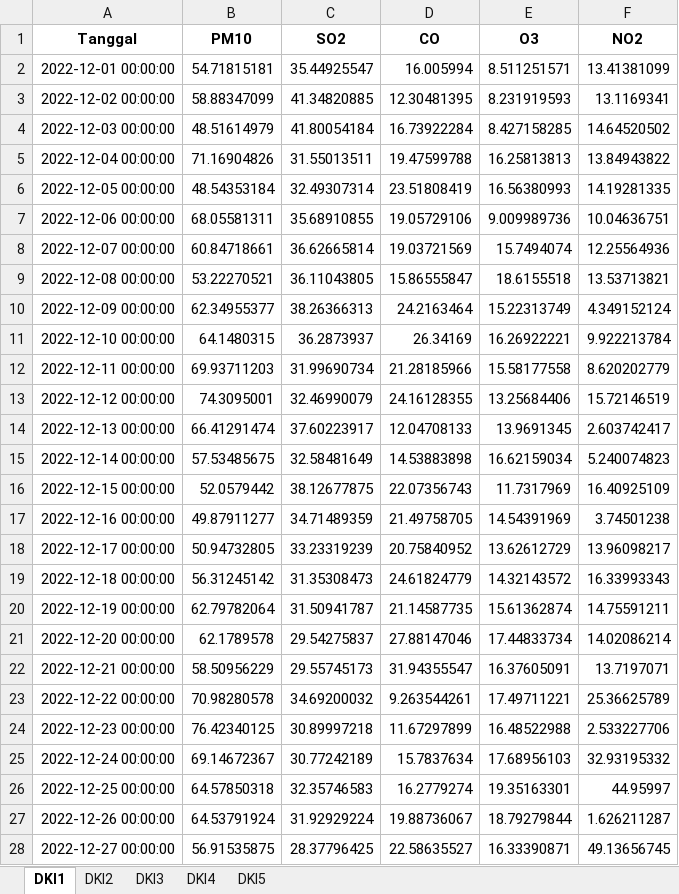
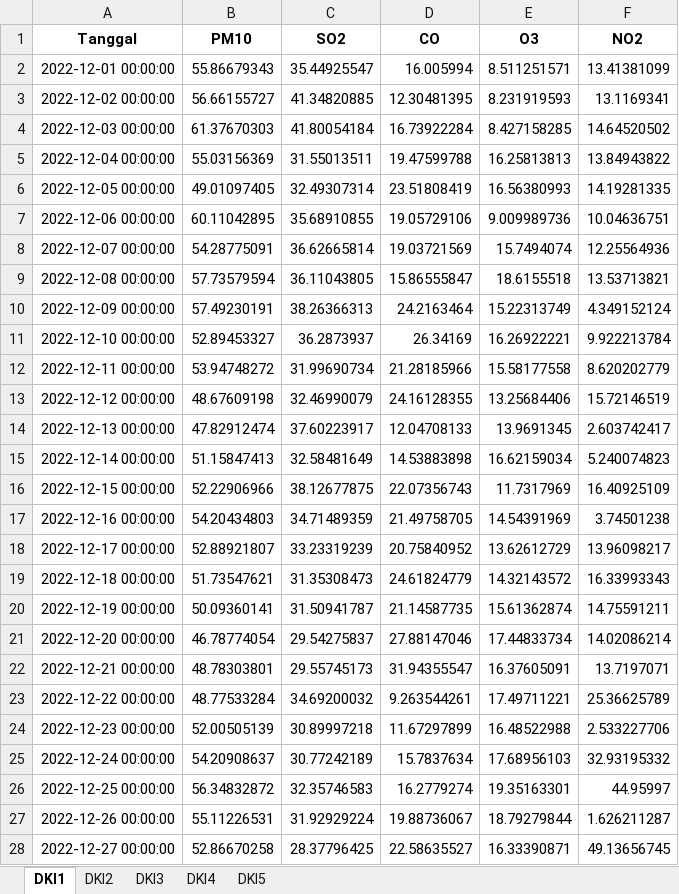
Before and after one commit to whyumubarak/CapstoneDesign-AirQuality, an Excel workbook: Web/files/ELM forecasting/FORECAST ELM.xlsx, sheet DKI1, drawn as a sheet; only a part is shown; values as stored, in another font and other column widths than the file's, no borders; the diff covers the shown part only; the diff names each change by its address in the sheet, - before the commit and + after, or states it on an @@ line.

Commit message:
Add files via upload

```diff
--- a/Web/files/ELM forecasting/FORECAST ELM.xlsx (sheet DKI1)
+++ b/Web/files/ELM forecasting/FORECAST ELM.xlsx (sheet DKI1)
-B2 (PM10): 54.71815181
+B2 (PM10): 55.86679343
-B3 (PM10): 58.88347099
+B3 (PM10): 56.66155727
-B4 (PM10): 48.51614979
+B4 (PM10): 61.37670303
-B5 (PM10): 71.16904826
+B5 (PM10): 55.03156369
-B6 (PM10): 48.54353184
+B6 (PM10): 49.01097405
-B7 (PM10): 68.05581311
+B7 (PM10): 60.11042895
-B8 (PM10): 60.84718661
+B8 (PM10): 54.28775091
-B9 (PM10): 53.22270521
+B9 (PM10): 57.73579594
-B10 (PM10): 62.34955377
+B10 (PM10): 57.49230191
-B11 (PM10): 64.1480315
+B11 (PM10): 52.89453327
-B12 (PM10): 69.93711203
+B12 (PM10): 53.94748272
-B13 (PM10): 74.3095001
+B13 (PM10): 48.67609198
-B14 (PM10): 66.41291474
+B14 (PM10): 47.82912474
-B15 (PM10): 57.53485675
+B15 (PM10): 51.15847413
-B16 (PM10): 52.0579442
+B16 (PM10): 52.22906966
-B17 (PM10): 49.87911277
+B17 (PM10): 54.20434803
-B18 (PM10): 50.94732805
+B18 (PM10): 52.88921807
-B19 (PM10): 56.31245142
+B19 (PM10): 51.73547621
-B20 (PM10): 62.79782064
+B20 (PM10): 50.09360141
-B21 (PM10): 62.1789578
+B21 (PM10): 46.78774054
-B22 (PM10): 58.50956229
+B22 (PM10): 48.78303801
-B23 (PM10): 70.98280578
+B23 (PM10): 48.77533284
-B24 (PM10): 76.42340125
+B24 (PM10): 52.00505139
-B25 (PM10): 69.14672367
+B25 (PM10): 54.20908637
-B26 (PM10): 64.57850318
+B26 (PM10): 56.34832872
-B27 (PM10): 64.53791924
+B27 (PM10): 55.11226531
-B28 (PM10): 56.91535875
+B28 (PM10): 52.86670258
```
Also changed, not shown: 4 edited cells elsewhere in this sheet.
